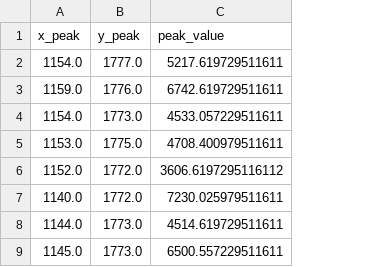
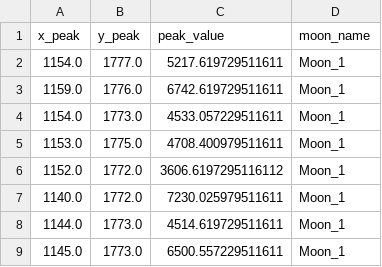
Before and after one commit to DIaDaynaDay/jupiter-insight, a CSV file: data/moons/moon1.csv, drawn as a sheet; only a part is shown; the diff covers the shown part only; the diff names each change by its address in the sheet, - before the commit and + after, or states it on an @@ line.

```diff
--- a/data/moons/moon1.csv
+++ b/data/moons/moon1.csv
+column D (moon_name), rows 2-9: all Moon_1
```
Also changed, not shown: 16 added rows and 5 removed rows elsewhere in this file, data/moons/moon2.csv, data/moons/moon3.csv, 30 other files.
